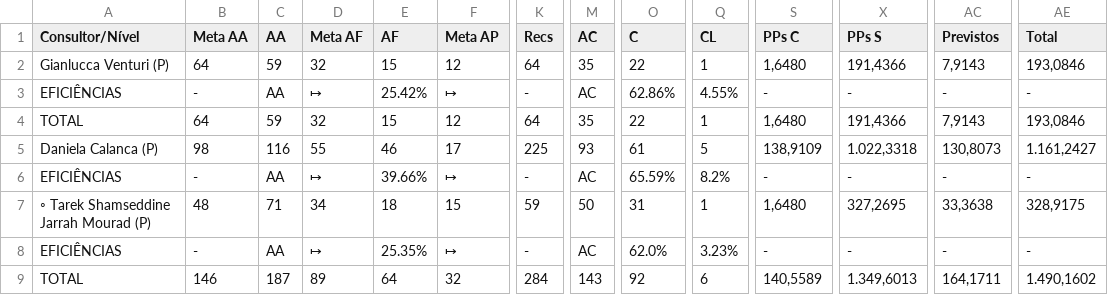
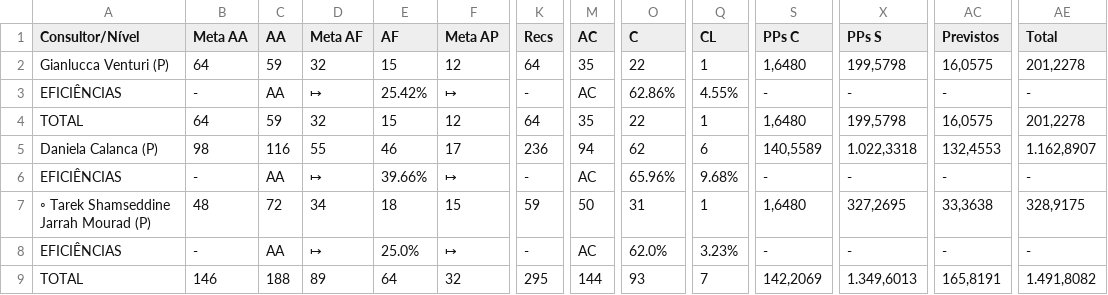
Before and after one commit to officew1goiania/gestaoavista2, a CSV file: dados_extraidos.csv, drawn as a sheet; only a part is shown, gaps mark what is left out; the diff names each change by its address in the sheet, - before the commit and + after, or states it on an @@ line.

```diff
--- a/dados_extraidos.csv
+++ b/dados_extraidos.csv
-X2 (PPs S): 191,4366
+X2 (PPs S): 199,5798
-AC2 (Previstos): 7,9143
+AC2 (Previstos): 16,0575
-AE2 (Total): 193,0846
+AE2 (Total): 201,2278
-X4 (PPs S): 191,4366
+X4 (PPs S): 199,5798
-AC4 (Previstos): 7,9143
+AC4 (Previstos): 16,0575
-AE4 (Total): 193,0846
+AE4 (Total): 201,2278
-K5 (Recs): 225
+K5 (Recs): 236
-M5 (AC): 93
+M5 (AC): 94
-O5 (C): 61
+O5 (C): 62
-Q5 (CL): 5
+Q5 (CL): 6
-S5 (PPs C): 138,9109
+S5 (PPs C): 140,5589
-AC5 (Previstos): 130,8073
+AC5 (Previstos): 132,4553
-AE5 (Total): 1.161,2427
+AE5 (Total): 1.162,8907
-O6 (C): 65.59%
+O6 (C): 65.96%
-Q6 (CL): 8.2%
+Q6 (CL): 9.68%
-C7 (AA): 71
+C7 (AA): 72
-E8 (AF): 25.35%
+E8 (AF): 25.0%
-C9 (AA): 187
+C9 (AA): 188
-K9 (Recs): 284
+K9 (Recs): 295
-M9 (AC): 143
+M9 (AC): 144
-O9 (C): 92
+O9 (C): 93
-Q9 (CL): 6
+Q9 (CL): 7
-S9 (PPs C): 140,5589
+S9 (PPs C): 142,2069
-AC9 (Previstos): 164,1711
+AC9 (Previstos): 165,8191
-AE9 (Total): 1.490,1602
+AE9 (Total): 1.491,8082
```
Also changed, not shown: dados_semana.csv, ranking_muapd.csv, 2 other files.
